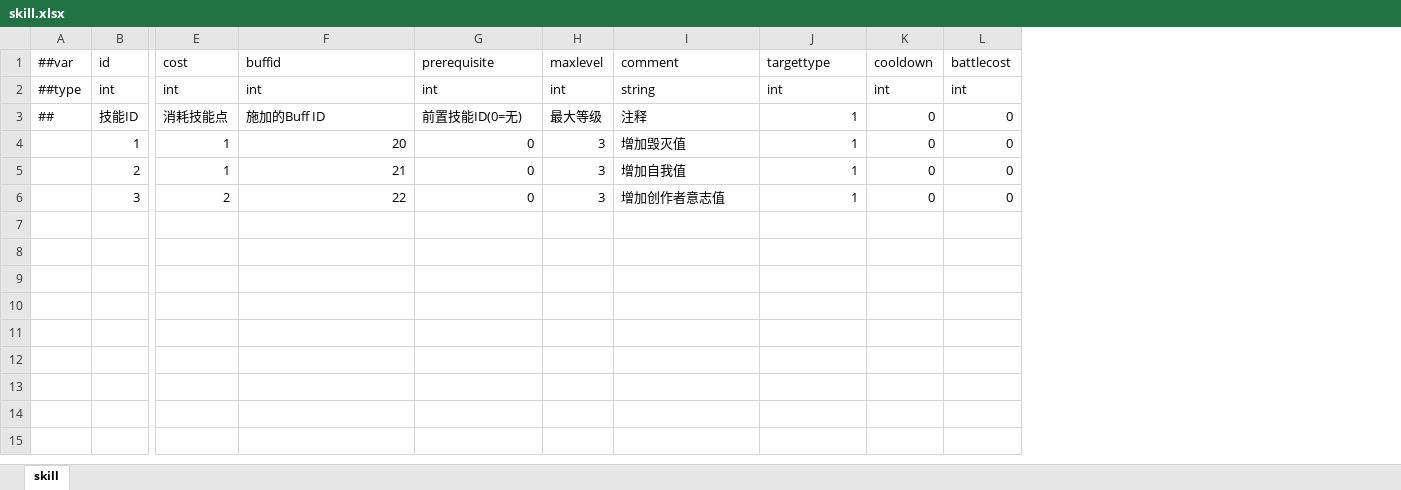
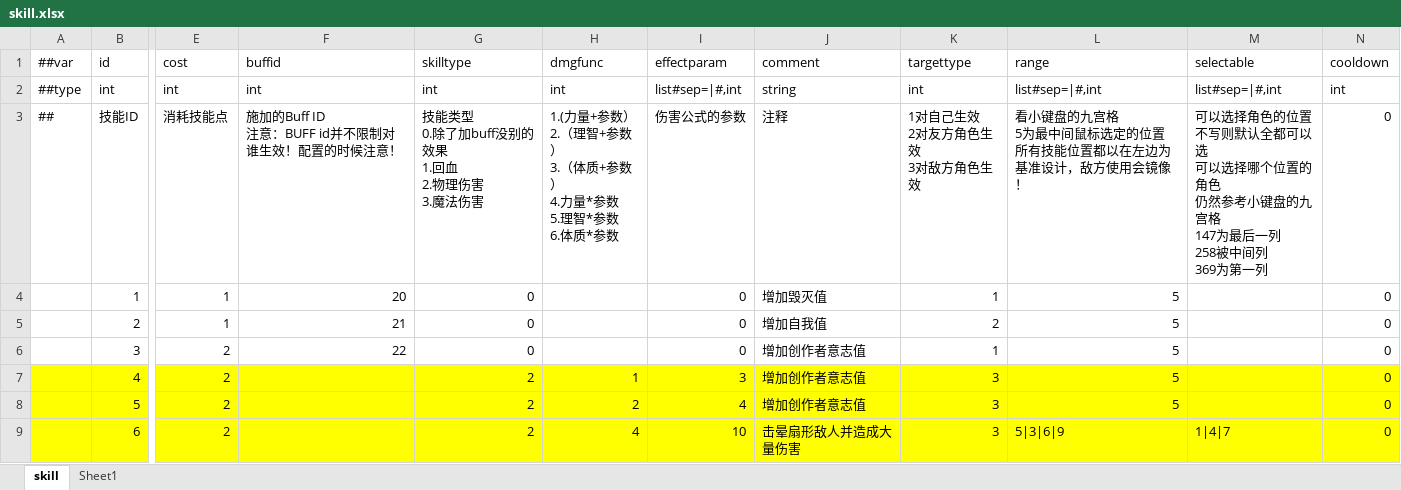
Before and after one commit to SaluteBEE/Hippo-s-Epic, an Excel workbook: DataTables/Datas/skill.xlsx, sheet skill, drawn as a sheet; only a part is shown, gaps mark what is left out; values as stored, in another font and other column widths than the file's, no borders; removed rows and columns are numbered as before the commit, all else as after; rows hold the shown columns only; ↵ is a line break in a cell; the diff names each change by its address in the sheet, - before the commit and + after, or states it on an @@ line.

Commit message:
技能表提交

```diff
--- a/DataTables/Datas/skill.xlsx (sheet skill)
+++ b/DataTables/Datas/skill.xlsx (sheet skill)
+sheet tab: Sheet1
-column H (maxlevel), rows 2-6: int | 最大等级 | 3 | 3 | 3
+column H (dmgfunc), rows 2-3: int | 1.(力量+参数） ↵ 2.（理智+参数） ↵ 3.（体质+参数） ↵ 4.力量*参数 ↵ 5.理智*参数 ↵ 6.体质*参数
+column I (effectparam), rows 2-6: list#sep=|#,int | 伤害公式的参数 | 0 | 0 | 0
+column L (range), rows 2-6: list#sep=|#,int | 看小键盘的九宫格 ↵ 5为最中间鼠标选定的位置 ↵ 所有技能位置都以在左边为基准设计，敌方使用会镜像！ | 5 | 5 | 5
+column M (selectable), rows 2-3: list#sep=|#,int | 可以选择角色的位置 ↵ 不写则默认全都可以选 ↵ 可以选择哪个位置的角色 ↵ 仍然参考小键盘的九宫格 ↵ 147为最后一列 ↵ 258被中间列 ↵ 369为第一列
-column L (battlecost), rows 2-6: int | 0 | 0 | 0 | 0
-G1: prerequisite
+G1: skilltype
-F3 (buffid): 施加的Buff ID
+F3 (buffid): 施加的Buff ID ↵ 注意：BUFF id并不限制对谁生效！配置的时候注意！
-G3 (skilltype): 前置技能ID(0=无)
+G3 (skilltype): 技能类型 ↵ 0.除了加buff没别的效果 ↵ 1.回血 ↵ 2.物理伤害 ↵ 3.魔法伤害
-K3 (targettype): 1
+K3 (targettype): 1对自己生效 ↵ 2对友方角色生效 ↵ 3对敌方角色生效
-K5 (targettype): 1
+K5 (targettype): 2
+row 7:  | 4 | 2 |  | 2 | 1 | 3 | 增加创作者意志值 | 3 | 5 |  | 0
+row 8:  | 5 | 2 |  | 2 | 2 | 4 | 增加创作者意志值 | 3 | 5 |  | 0
+row 9:  | 6 | 2 |  | 2 | 4 | 10 | 击晕扇形敌人并造成大量伤害 | 3 | 5|3|6|9 | 1|4|7 | 0
```
